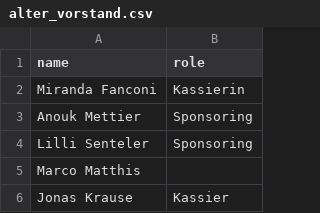
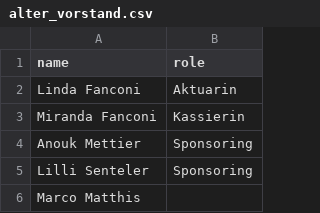
Before and after one commit to edbingo/bc-website, a CSV file: _data/alter_vorstand.csv, drawn as a sheet; only a part is shown; the shorter side is filled out with more unchanged rows; the diff names each change by its address in the sheet, - before the commit and + after, or states it on an @@ line.

```diff
--- a/_data/alter_vorstand.csv
+++ b/_data/alter_vorstand.csv
+row 2: Linda Fanconi | Aktuarin
```
Also changed, not shown: 4 other files.
